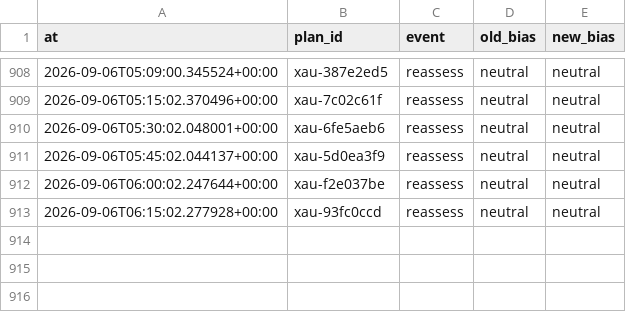
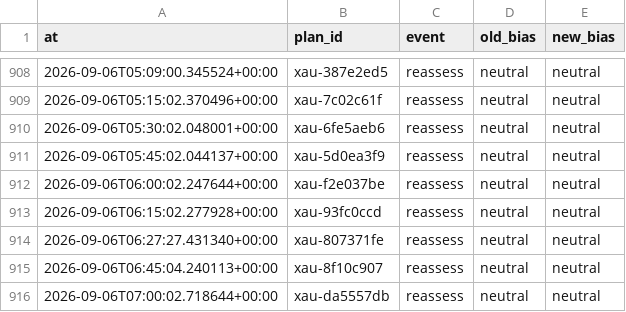
Before and after one commit to seyedmahdiesmailian/hermes-trading, a CSV file: data/xau_plan/reassessment_log.csv, drawn as a sheet; only a part is shown, gaps mark what is left out; the diff names each change by its address in the sheet, - before the commit and + after, or states it on an @@ line.

```diff
--- a/data/xau_plan/reassessment_log.csv
+++ b/data/xau_plan/reassessment_log.csv
+row 914: 2026-09-06T06:27:27.431340+00:00 | xau-807371fe | reassess | neutral | neutral
+row 915: 2026-09-06T06:45:04.240113+00:00 | xau-8f10c907 | reassess | neutral | neutral
+row 916: 2026-09-06T07:00:02.718644+00:00 | xau-da5557db | reassess | neutral | neutral
```
Also changed, not shown: 18 other files.
